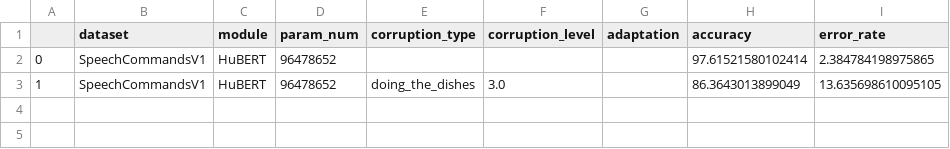
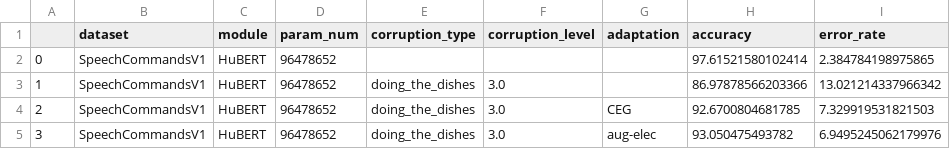
Before and after one commit to Andy-Shao/DHAuDS, a CSV file: result/SpeechCommandsV1/HuBERT/analysis/analysis.3.0.csv, drawn as a sheet.

```diff
--- a/result/SpeechCommandsV1/HuBERT/analysis/analysis.3.0.csv
+++ b/result/SpeechCommandsV1/HuBERT/analysis/analysis.3.0.csv
@@ -2,2 +2,4 @@
 0,SpeechCommandsV1,HuBERT,96478652,,,,97.61521580102414,2.384784198975865
-1,SpeechCommandsV1,HuBERT,96478652,doing_the_dishes,3.0,,86.3643013899049,13.635698610095105
+1,SpeechCommandsV1,HuBERT,96478652,doing_the_dishes,3.0,,86.97878566203366,13.021214337966342
+2,SpeechCommandsV1,HuBERT,96478652,doing_the_dishes,3.0,CEG,92.6700804681785,7.329919531821503
+3,SpeechCommandsV1,HuBERT,96478652,doing_the_dishes,3.0,aug-elec,93.050475493782,6.9495245062179976
```
Also changed, not shown: 3 other files.
